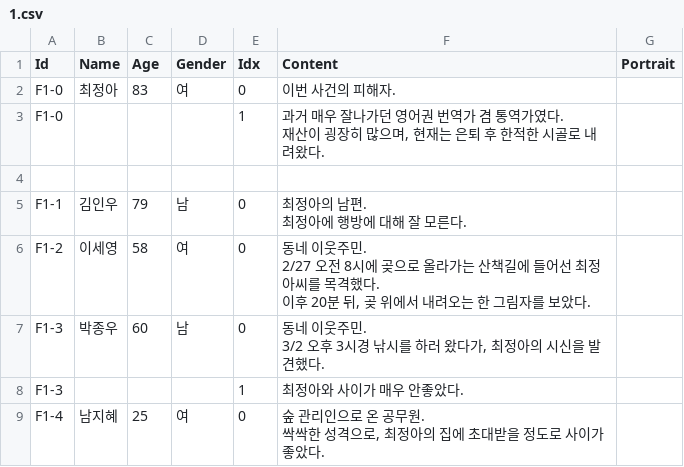
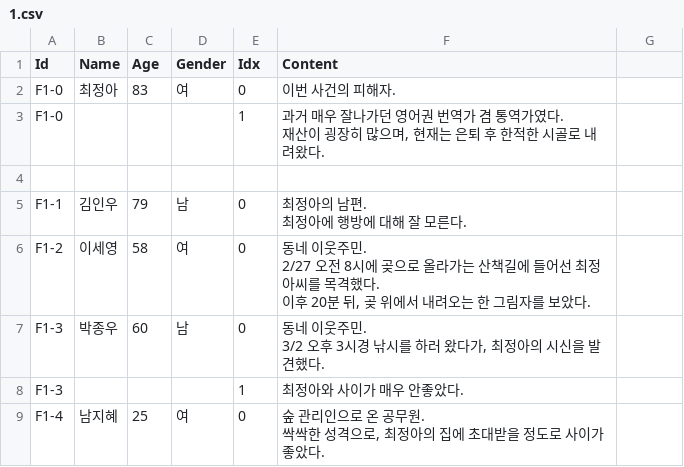
Before and after one commit to leeZn30/Access-Limited, a CSV file: Assets/Resources/CSVFiles/02_Database/Figurefiles/1.csv, drawn as a sheet; the diff names each change by its address in the sheet, - before the commit and + after, or states it on an @@ line.

```diff
--- a/Assets/Resources/CSVFiles/02_Database/Figurefiles/1.csv
+++ b/Assets/Resources/CSVFiles/02_Database/Figurefiles/1.csv
-G1: Portrait
+G1: (empty)
```
Also changed, not shown: 11 other files.
